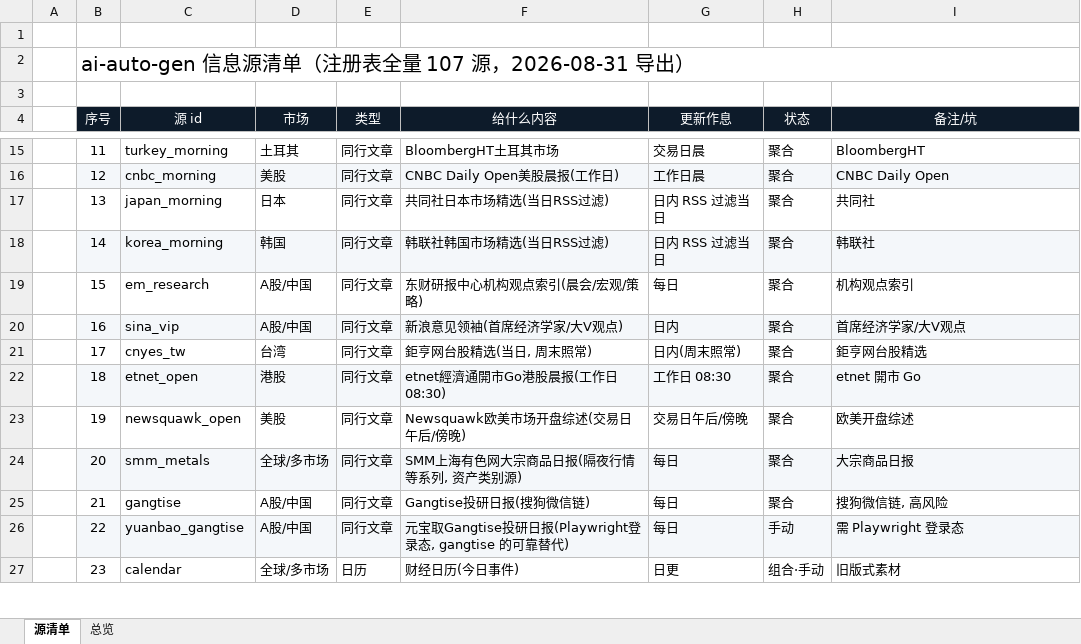
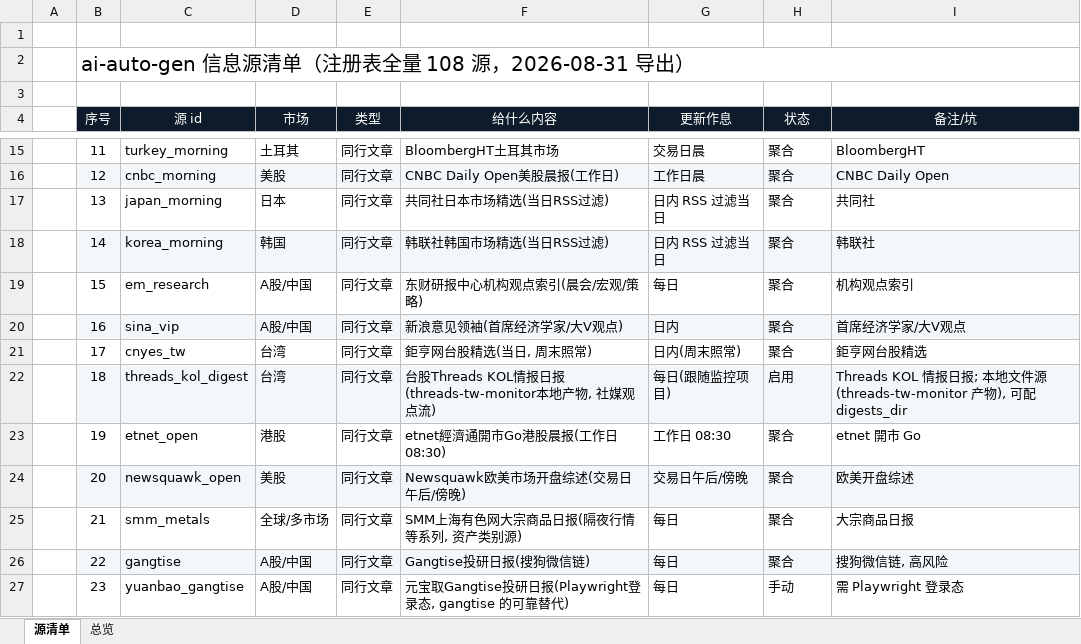
Before and after one commit to 1375692655hzh/ai-auto-gen, an Excel workbook: global-news-sources/docs/源清单.xlsx, sheet 源清单, drawn as a sheet; only a part is shown, gaps mark what is left out; values as stored, in another font and other column widths than the file's, no borders; the diff covers the shown part only; the diff names each change by its address in the sheet, - before the commit and + after, or states it on an @@ line.

Commit message:
feat(sources): 收录 threads_kol_digest(台股Threads KOL情报日报) 107→108; 修复 flows --set flash_sources= 死分支
- threads_kol_digest: 本地文件源, 读 threads-tw-monitor 的日更 digest(社媒观点流, peer_article);
  目录自动探测(~/threads-tw-monitor 或桌面 exa-SKILL 备份), 显式配置无效路径抛异常冒泡,
  max_age_days(默认1)内无新 digest 返回空
- flows/steps/fetch.py: --set flash_sources= 从 legacy 模块(无 REGISTRY 会崩)改接注册表,
  带缓存+健康; 未知源名明确 exit; 默认路径(legacy 两源)行为零变更
- gitignore 补 fetchers/output/(元宝镜像浏览器 profile 含登录态)
- 源清单.xlsx 重新生成(108 行), README/登记文档同步计数

```diff
--- a/global-news-sources/docs/源清单.xlsx (sheet 源清单)
+++ b/global-news-sources/docs/源清单.xlsx (sheet 源清单)
-B2 (序号): ai-auto-gen 信息源清单（注册表全量 107 源，2026-08-31 导出）
+B2 (序号): ai-auto-gen 信息源清单（注册表全量 108 源，2026-08-31 导出）
-C22 (源 id): etnet_open
+C22 (源 id): threads_kol_digest
-D22 (市场): 港股
+D22 (市场): 台湾
-F22 (给什么内容): etnet經濟通開市Go港股晨报(工作日08:30)
+F22 (给什么内容): 台股Threads KOL情报日报(threads-tw-monitor本地产物, 社媒观点流)
-G22 (更新作息): 工作日 08:30
+G22 (更新作息): 每日(跟随监控项目)
-H22 (状态): 聚合
+H22 (状态): 启用
-I22 (备注/坑): etnet 開市 Go
+I22 (备注/坑): Threads KOL 情报日报; 本地文件源(threads-tw-monitor 产物), 可配 digests_dir
-C23 (源 id): newsquawk_open
+C23 (源 id): etnet_open
-D23 (市场): 美股
+D23 (市场): 港股
-F23 (给什么内容): Newsquawk欧美市场开盘综述(交易日午后/傍晚)
+F23 (给什么内容): etnet經濟通開市Go港股晨报(工作日08:30)
-G23 (更新作息): 交易日午后/傍晚
+G23 (更新作息): 工作日 08:30
-I23 (备注/坑): 欧美开盘综述
+I23 (备注/坑): etnet 開市 Go
-C24 (源 id): smm_metals
+C24 (源 id): newsquawk_open
-D24 (市场): 全球/多市场
+D24 (市场): 美股
-F24 (给什么内容): SMM上海有色网大宗商品日报(隔夜行情等系列, 资产类别源)
+F24 (给什么内容): Newsquawk欧美市场开盘综述(交易日午后/傍晚)
-G24 (更新作息): 每日
+G24 (更新作息): 交易日午后/傍晚
-I24 (备注/坑): 大宗商品日报
+I24 (备注/坑): 欧美开盘综述
-C25 (源 id): gangtise
+C25 (源 id): smm_metals
-D25 (市场): A股/中国
+D25 (市场): 全球/多市场
-F25 (给什么内容): Gangtise投研日报(搜狗微信链)
+F25 (给什么内容): SMM上海有色网大宗商品日报(隔夜行情等系列, 资产类别源)
-I25 (备注/坑): 搜狗微信链, 高风险
+I25 (备注/坑): 大宗商品日报
-C26 (源 id): yuanbao_gangtise
+C26 (源 id): gangtise
-F26 (给什么内容): 元宝取Gangtise投研日报(Playwright登录态, gangtise 的可靠替代)
+F26 (给什么内容): Gangtise投研日报(搜狗微信链)
-H26 (状态): 手动
+H26 (状态): 聚合
-I26 (备注/坑): 需 Playwright 登录态
+I26 (备注/坑): 搜狗微信链, 高风险
-C27 (源 id): calendar
+C27 (源 id): yuanbao_gangtise
-D27 (市场): 全球/多市场
+D27 (市场): A股/中国
-E27 (类型): 日历
+E27 (类型): 同行文章
-F27 (给什么内容): 财经日历(今日事件)
+F27 (给什么内容): 元宝取Gangtise投研日报(Playwright登录态, gangtise 的可靠替代)
-G27 (更新作息): 日更
+G27 (更新作息): 每日
-H27 (状态): 组合·手动
+H27 (状态): 手动
-I27 (备注/坑): 旧版式素材
+I27 (备注/坑): 需 Playwright 登录态
```
Also changed, not shown: 1 added row and 422 edited cells elsewhere in this sheet, 8 other files.
